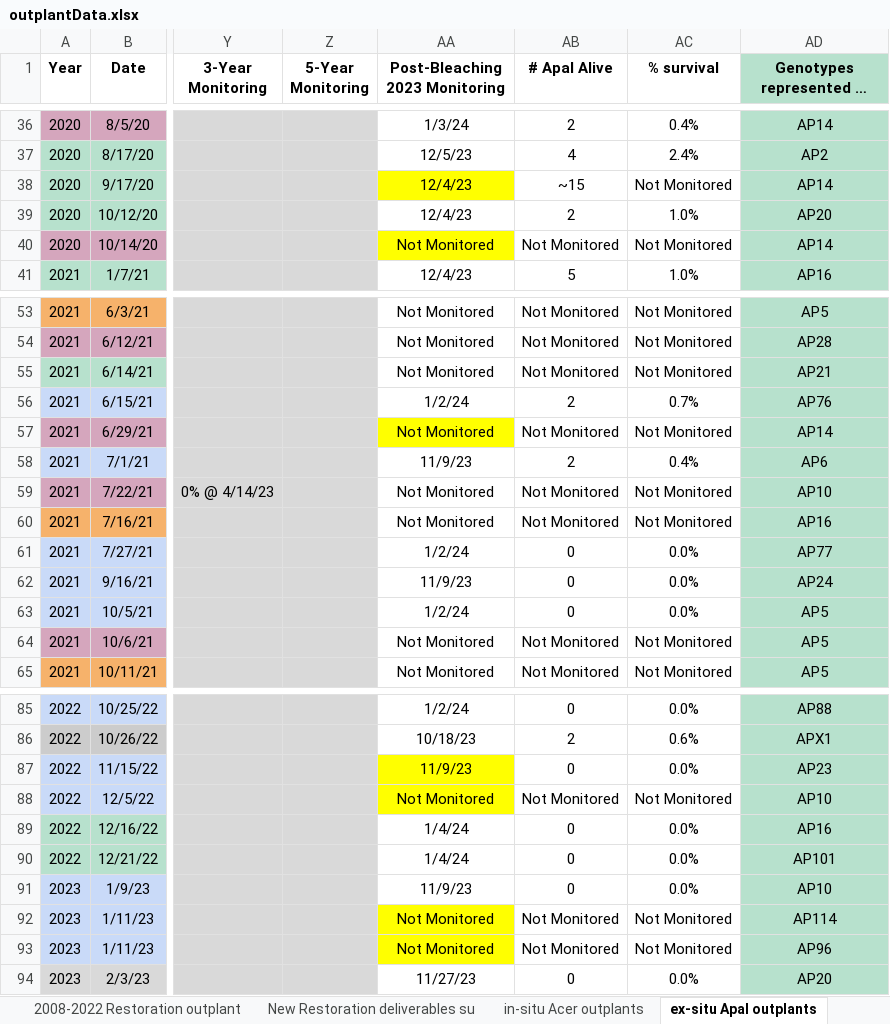
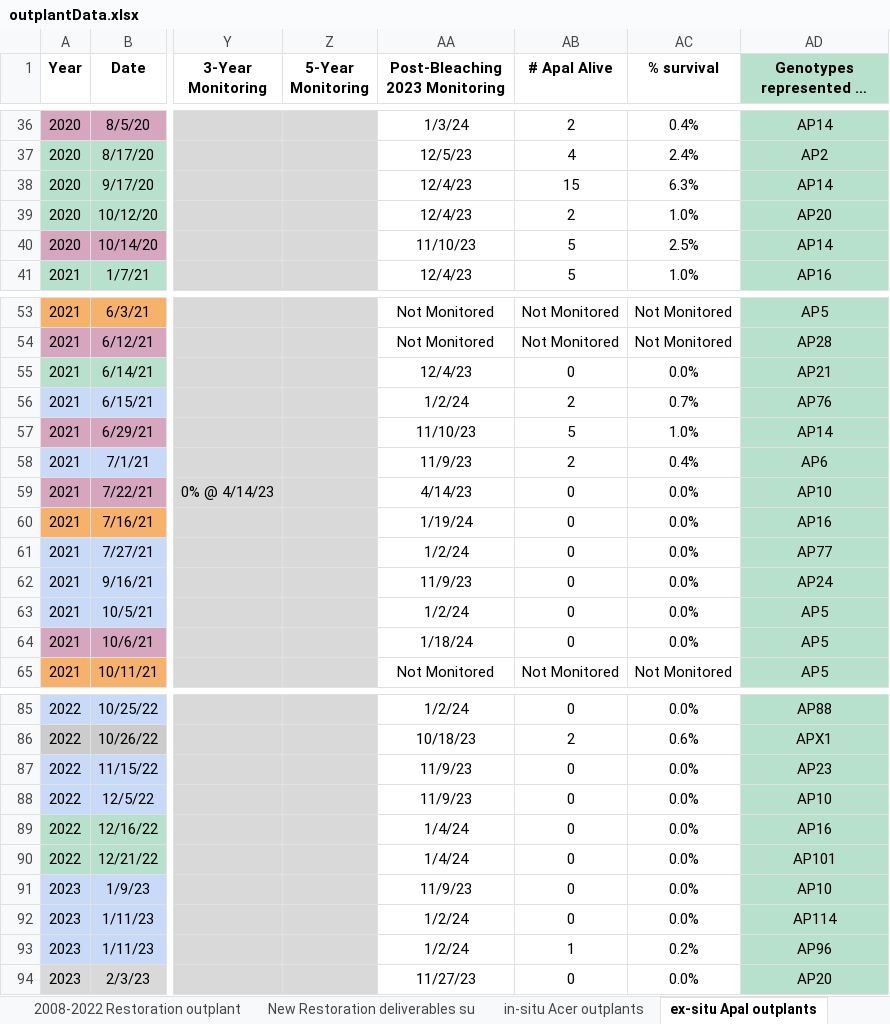
Before and after one commit to icombs2017/photogrammetryNOAA, an Excel workbook: restoration/data/outplantData.xlsx, sheet ex-situ Apal outplants, drawn as a sheet; only a part is shown, gaps mark what is left out; long unchanged cells end in …; values as stored, in another font and other column widths than the file's, no borders; charts and pictures not drawn; the diff covers the shown part only; the diff names each change by its address in the sheet, - before the commit and + after, or states it on an @@ line.

```diff
--- a/restoration/data/outplantData.xlsx (sheet ex-situ Apal outplants)
+++ b/restoration/data/outplantData.xlsx (sheet ex-situ Apal outplants)
-AA38 fill: #FFFF00
+AA38 fill: none
-AB38 (# Apal Alive): ~15
+AB38 (# Apal Alive): 15
-AC38 (% survival): Not Monitored
+AC38 (% survival): 6.3%
-AA40 (Post-Bleaching 2023 Monitoring): Not Monitored
+AA40 (Post-Bleaching 2023 Monitoring): 11/10/23
-AA40 fill: #FFFF00
+AA40 fill: none
-AB40 (# Apal Alive): Not Monitored
+AB40 (# Apal Alive): 5
-AC40 (% survival): Not Monitored
+AC40 (% survival): 2.5%
-AA55 (Post-Bleaching 2023 Monitoring): Not Monitored
+AA55 (Post-Bleaching 2023 Monitoring): 12/4/23
-AB55 (# Apal Alive): Not Monitored
+AB55 (# Apal Alive): 0
-AC55 (% survival): Not Monitored
+AC55 (% survival): 0.0%
-AA57 (Post-Bleaching 2023 Monitoring): Not Monitored
+AA57 (Post-Bleaching 2023 Monitoring): 11/10/23
-AA57 fill: #FFFF00
+AA57 fill: none
-AB57 (# Apal Alive): Not Monitored
+AB57 (# Apal Alive): 5
-AC57 (% survival): Not Monitored
+AC57 (% survival): 1.0%
-AA59 (Post-Bleaching 2023 Monitoring): Not Monitored
+AA59 (Post-Bleaching 2023 Monitoring): 4/14/23
-AB59:AB60 (# Apal Alive): Not Monitored
+AB59:AB60 (# Apal Alive): 0
-AC59:AC60 (% survival): Not Monitored
+AC59:AC60 (% survival): 0.0%
-AA60 (Post-Bleaching 2023 Monitoring): Not Monitored
+AA60 (Post-Bleaching 2023 Monitoring): 1/19/24
-AA64 (Post-Bleaching 2023 Monitoring): Not Monitored
+AA64 (Post-Bleaching 2023 Monitoring): 1/18/24
-AB64 (# Apal Alive): Not Monitored
+AB64 (# Apal Alive): 0
-AC64 (% survival): Not Monitored
+AC64 (% survival): 0.0%
-AA87:AA88 fill: #FFFF00
+AA87:AA88 fill: none
-AA88 (Post-Bleaching 2023 Monitoring): Not Monitored
+AA88 (Post-Bleaching 2023 Monitoring): 11/9/23
-AB88 (# Apal Alive): Not Monitored
+AB88 (# Apal Alive): 0
-AC88 (% survival): Not Monitored
+AC88 (% survival): 0.0%
-AA92:AA93 (Post-Bleaching 2023 Monitoring): Not Monitored
+AA92:AA93 (Post-Bleaching 2023 Monitoring): 1/2/24
-AA92:AA93 fill: #FFFF00
+AA92:AA93 fill: none
-AB92 (# Apal Alive): Not Monitored
+AB92 (# Apal Alive): 0
-AC92 (% survival): Not Monitored
+AC92 (% survival): 0.0%
-AB93 (# Apal Alive): Not Monitored
+AB93 (# Apal Alive): 1
-AC93 (% survival): Not Monitored
+AC93 (% survival): 0.2%
```
Also changed, not shown: 50 edited cells and cell formats elsewhere in this sheet, sheet in-situ Acer outplants, hidden cells, 5 other files.
